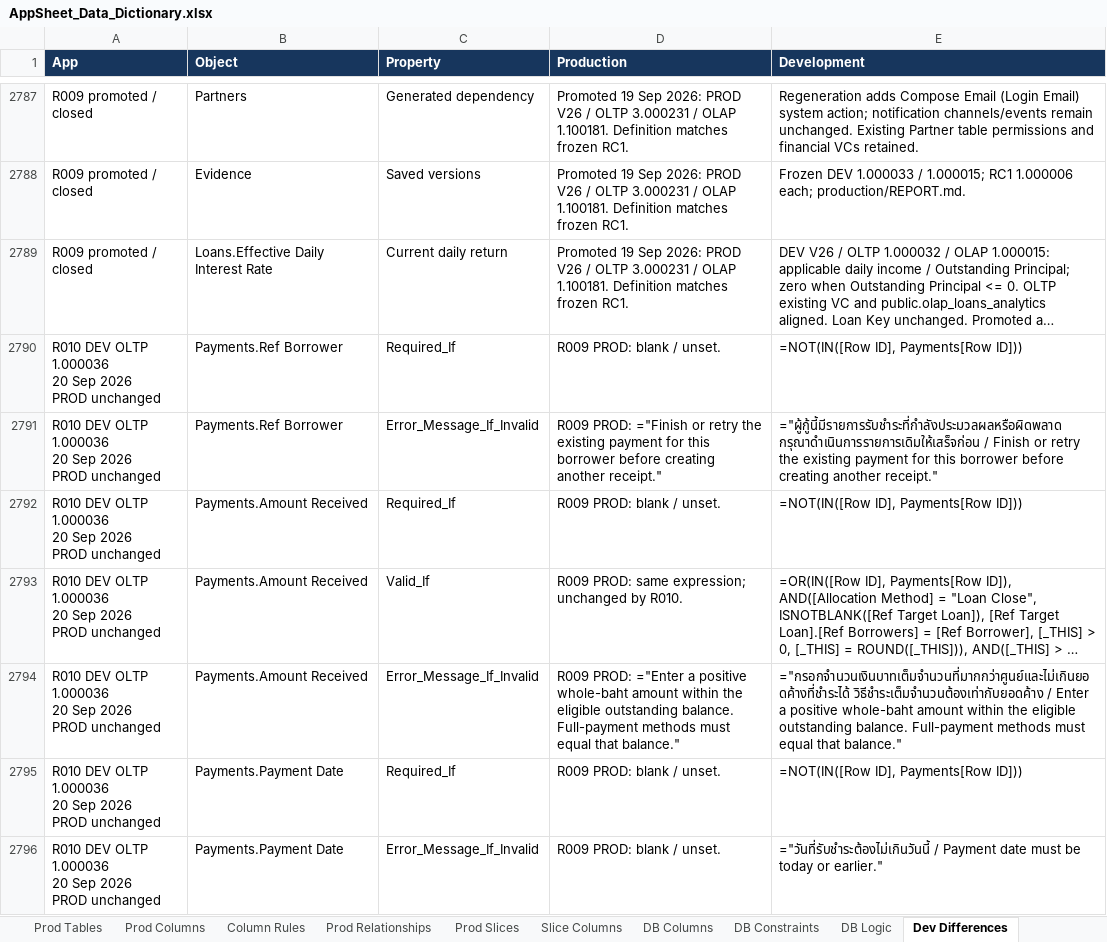
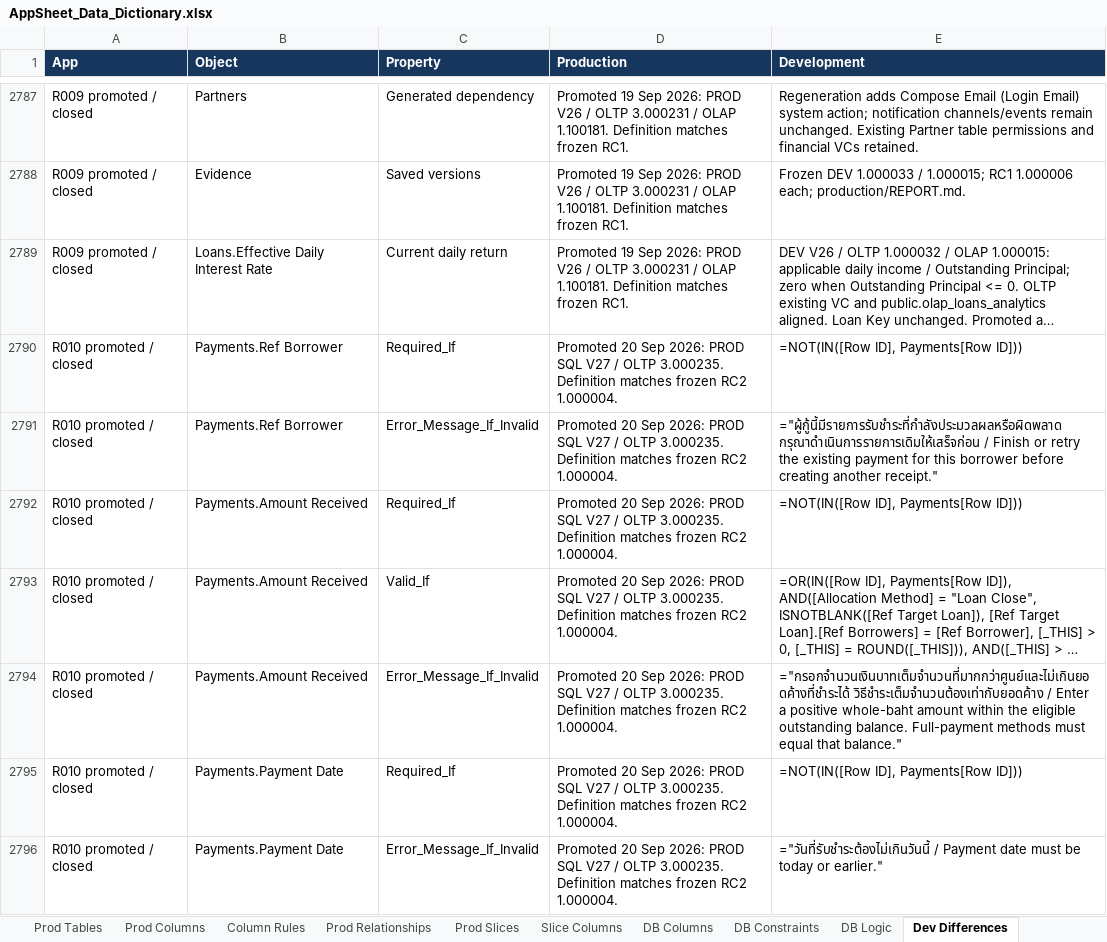
Before and after one commit to welct0407/MW-Credit-App, an Excel workbook: Documents/AppSheet_Data_Dictionary.xlsx, sheet Dev Differences, drawn as a sheet; only a part is shown, gaps mark what is left out; long unchanged cells end in …; values as stored, in another font and other column widths than the file's, no borders; ↵ is a line break in a cell; the diff covers the shown part only; the diff names each change by its address in the sheet, - before the commit and + after, or states it on an @@ line.

Commit message:
Release R010 to production

```diff
--- a/Documents/AppSheet_Data_Dictionary.xlsx (sheet Dev Differences)
+++ b/Documents/AppSheet_Data_Dictionary.xlsx (sheet Dev Differences)
-A2790:A2796 (App): R010 DEV OLTP 1.000036 ↵ 20 Sep 2026 ↵ PROD unchanged
+A2790:A2796 (App): R010 promoted / closed
-D2790 (Production): R009 PROD: blank / unset.
+D2790 (Production): Promoted 20 Sep 2026: PROD SQL V27 / OLTP 3.000235. Definition matches frozen RC2 1.000004.
-D2791 (Production): R009 PROD: ="Finish or retry the existing payment for this borrower before creating another receipt."
+D2791 (Production): Promoted 20 Sep 2026: PROD SQL V27 / OLTP 3.000235. Definition matches frozen RC2 1.000004.
-D2792 (Production): R009 PROD: blank / unset.
+D2792 (Production): Promoted 20 Sep 2026: PROD SQL V27 / OLTP 3.000235. Definition matches frozen RC2 1.000004.
-D2793 (Production): R009 PROD: same expression; unchanged by R010.
+D2793 (Production): Promoted 20 Sep 2026: PROD SQL V27 / OLTP 3.000235. Definition matches frozen RC2 1.000004.
-D2794 (Production): R009 PROD: ="Enter a positive whole-baht amount within the eligible outstanding balance. Full-payment methods must equal that balance."
+D2794 (Production): Promoted 20 Sep 2026: PROD SQL V27 / OLTP 3.000235. Definition matches frozen RC2 1.000004.
-D2795:D2796 (Production): R009 PROD: blank / unset.
+D2795:D2796 (Production): Promoted 20 Sep 2026: PROD SQL V27 / OLTP 3.000235. Definition matches frozen RC2 1.000004.
```
Also changed, not shown: 123 edited cells elsewhere in this sheet, sheet Guide, 22 other files.
